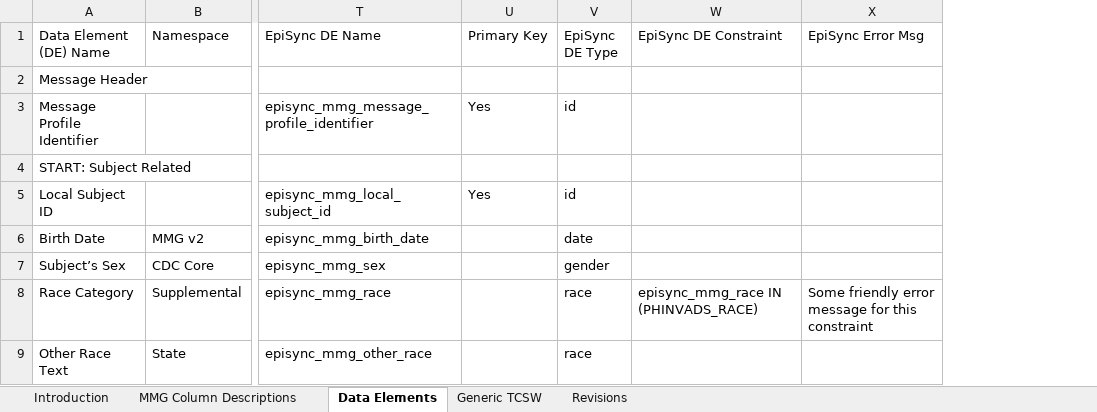
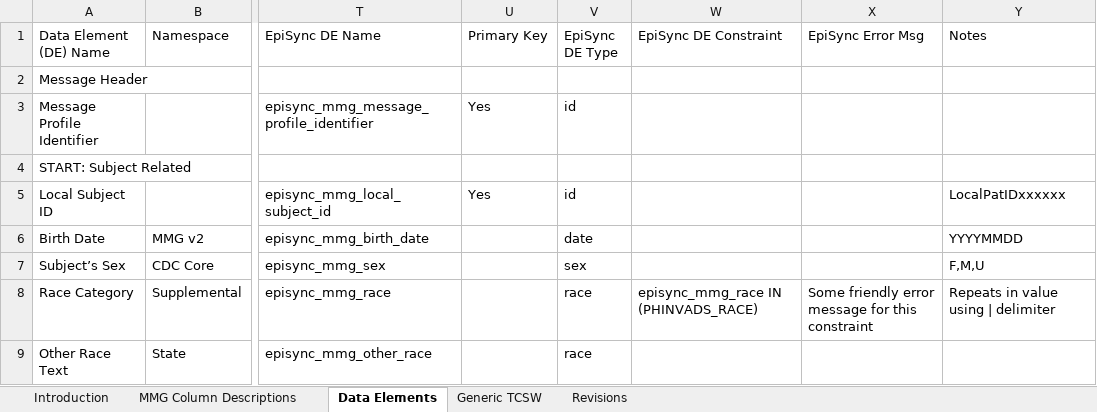
Before and after one commit to CDCgov/NEDSS-EpiSync, an Excel workbook: mmg/episync-dd.xlsx, sheet Data Elements, drawn as a sheet; only a part is shown, gaps mark what is left out; values as stored, in another font and other column widths than the file's, no cell formats; charts and pictures not drawn; the diff covers the shown part only; the diff names each change by its address in the sheet, - before the commit and + after, or states it on an @@ line.

Commit message:
Updates

```diff
--- a/mmg/episync-dd.xlsx (sheet Data Elements)
+++ b/mmg/episync-dd.xlsx (sheet Data Elements)
+column Y (Notes), rows 5-8: LocalPatIDxxxxxx | YYYYMMDD | F,M,U | Repeats in value using | delimiter
-V7 (EpiSync DE Type): gender
+V7 (EpiSync DE Type): sex
```
Also changed, not shown: 10 edited cells elsewhere in this sheet, sheet Generic TCSW, cell formats, charts or pictures.
